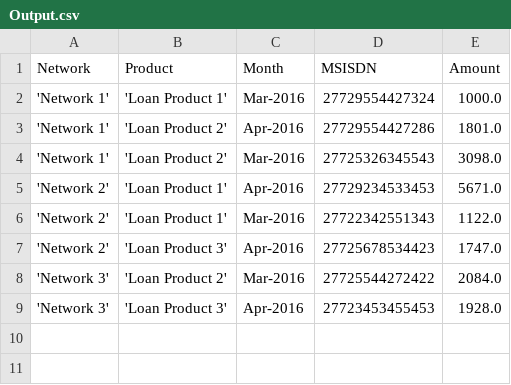
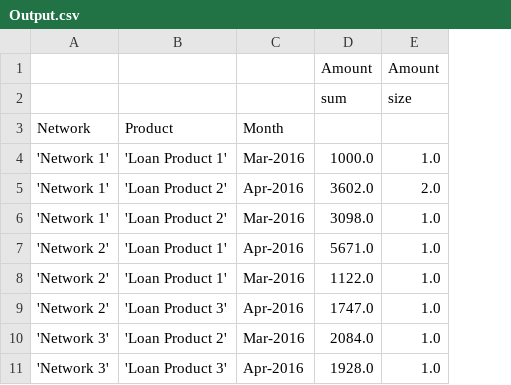
Before and after one commit to Kimmirikwa/DS-SOLUTIONS, a CSV file: output/Output.csv, drawn as a sheet; removed rows and columns are numbered as before the commit, all else as after; the diff names each change by its address in the sheet, - before the commit and + after, or states it on an @@ line.

```diff
--- a/output/Output.csv
+++ b/output/Output.csv
-column D, rows 1-9: MSISDN | 27729554427324 | 27729554427286 | 27725326345543 | 27729234533453 | 27722342551343 | 27725678534423 | 27725544272422 | 27723453455453
+column E, rows 4-11: 1.0 | 2.0 | 1.0 | 1.0 | 1.0 | 1.0 | 1.0 | 1.0
+row 1:  |  |  | Amount | Amount
+row 2:  |  |  | sum | size
-D3: Amount
+D3: (empty)
-D5: 1801.0
+D5: 3602.0
```
Also changed, not shown: 1 other file.
